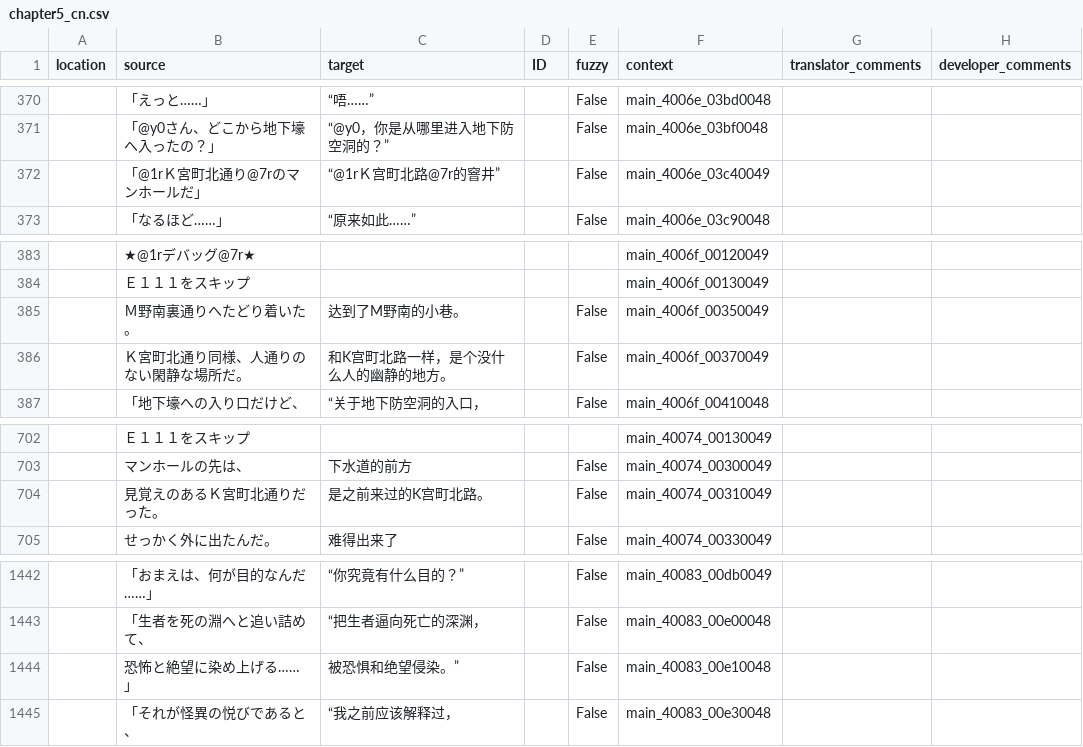
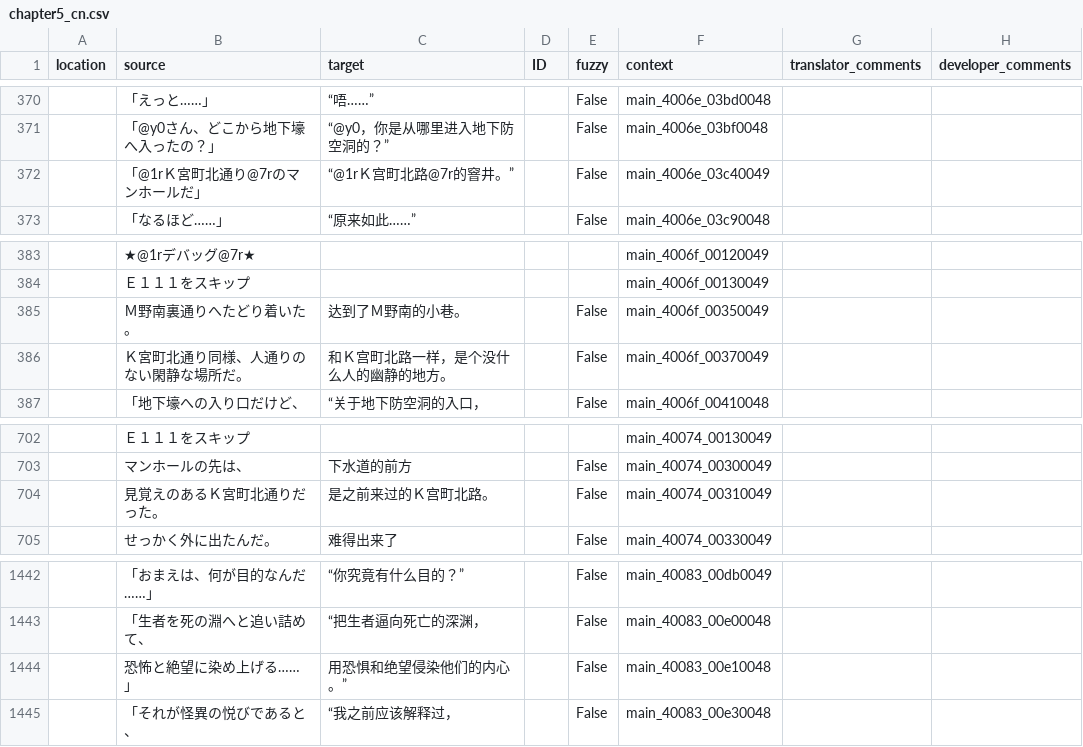
Before and after one commit to 999maip/shiin_test, a CSV file: text/chapter5_cn.csv, drawn as a sheet; only a part is shown, gaps mark what is left out.

```diff
--- a/text/chapter5_cn.csv
+++ b/text/chapter5_cn.csv
@@ -371,3 +371,3 @@
 "","「@y0さん、どこから地下壕へ入ったの？」","“@y0，你是从哪里进入地下防空洞的？”","","False","main_4006e_03bf0048","",""
-"","「@1rＫ宮町北通り@7rのマンホールだ」","“@1rＫ宫町北路@7r的窨井”","","False","main_4006e_03c40049","",""
+"","「@1rＫ宮町北通り@7rのマンホールだ」","“@1rＫ宫町北路@7r的窨井。”","","False","main_4006e_03c40049","",""
 "","「なるほど……」","“原来如此……”","","False","main_4006e_03c90048","",""
@@ -384,4 +384,4 @@
 "","Ｅ１１１をスキップ","","","","main_4006f_00130049","",""
-"","Ｍ野南裏通りへたどり着いた。","达到了M野南的小巷。","","False","main_4006f_00350049","",""
-"","Ｋ宮町北通り同様、人通りのない閑静な場所だ。","和K宫町北路一样，是个没什么人的幽静的地方。","","False","main_4006f_00370049","",""
+"","Ｍ野南裏通りへたどり着いた。","达到了Ｍ野南的小巷。","","False","main_4006f_00350049","",""
+"","Ｋ宮町北通り同様、人通りのない閑静な場所だ。","和Ｋ宫町北路一样，是个没什么人的幽静的地方。","","False","main_4006f_00370049","",""
 "","「地下壕への入り口だけど、","“关于地下防空洞的入口，","","False","main_4006f_00410048","",""
@@ -703,3 +703,3 @@
 "","マンホールの先は、","下水道的前方","","False","main_40074_00300049","",""
-"","見覚えのあるＫ宮町北通りだった。","是之前来过的K宫町北路。","","False","main_40074_00310049","",""
+"","見覚えのあるＫ宮町北通りだった。","是之前来过的Ｋ宫町北路。","","False","main_40074_00310049","",""
 "","せっかく外に出たんだ。","难得出来了","","False","main_40074_00330049","",""
@@ -1443,3 +1443,3 @@
 "","「生者を死の淵へと追い詰めて、","“把生者逼向死亡的深渊，","","False","main_40083_00e00048","",""
-"","　恐怖と絶望に染め上げる……」","　被恐惧和绝望侵染。”","","False","main_40083_00e10048","",""
+"","　恐怖と絶望に染め上げる……」","　用恐惧和绝望侵染他们的内心。”","","False","main_40083_00e10048","",""
 "","「それが怪異の悦びであると、","“我之前应该解释过，","","False","main_40083_00e30048","",""
```
Also changed, not shown: text/chapter1_cn.csv, text/chapter2_cn.csv, 6 other files.
